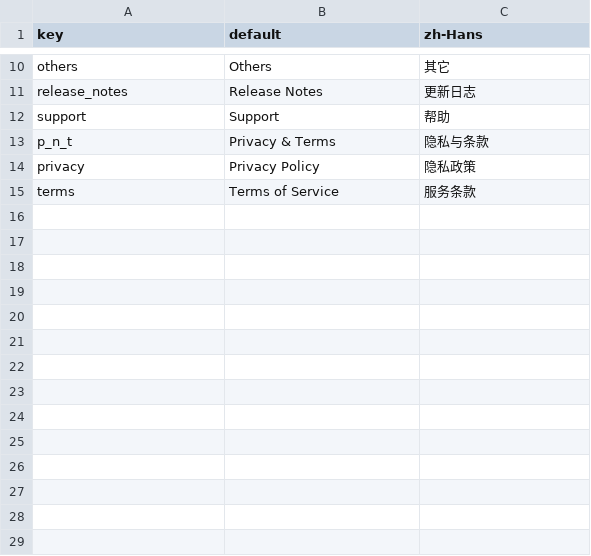
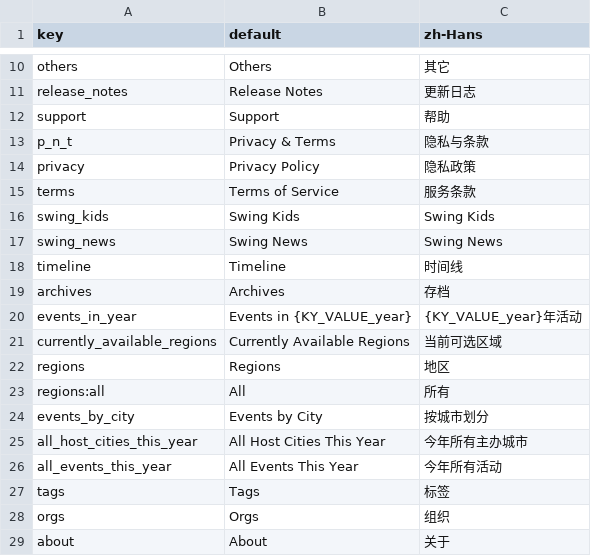
Before and after one commit to swingdance/localizations, a CSV file: navigations.csv, drawn as a sheet; only a part is shown, gaps mark what is left out; the diff names each change by its address in the sheet, - before the commit and + after, or states it on an @@ line.

Commit message:
Update navigations.csv, regions.csv, event_details.csv

```diff
--- a/navigations.csv
+++ b/navigations.csv
+row 16: swing_kids | Swing Kids | Swing Kids
+row 17: swing_news | Swing News | Swing News
+row 18: timeline | Timeline | 时间线
+row 19: archives | Archives | 存档
+row 20: events_in_year | Events in {KY_VALUE_year} | {KY_VALUE_year}年活动
+row 21: currently_available_regions | Currently Available Regions | 当前可选区域
+row 22: regions | Regions | 地区
+row 23: regions:all | All | 所有
+row 24: events_by_city | Events by City | 按城市划分
+row 25: all_host_cities_this_year | All Host Cities This Year | 今年所有主办城市
+row 26: all_events_this_year | All Events This Year | 今年所有活动
+row 27: tags | Tags | 标签
+row 28: orgs | Orgs | 组织
+row 29: about | About | 关于
```
Also changed, not shown: event_details.csv, regions.csv.
